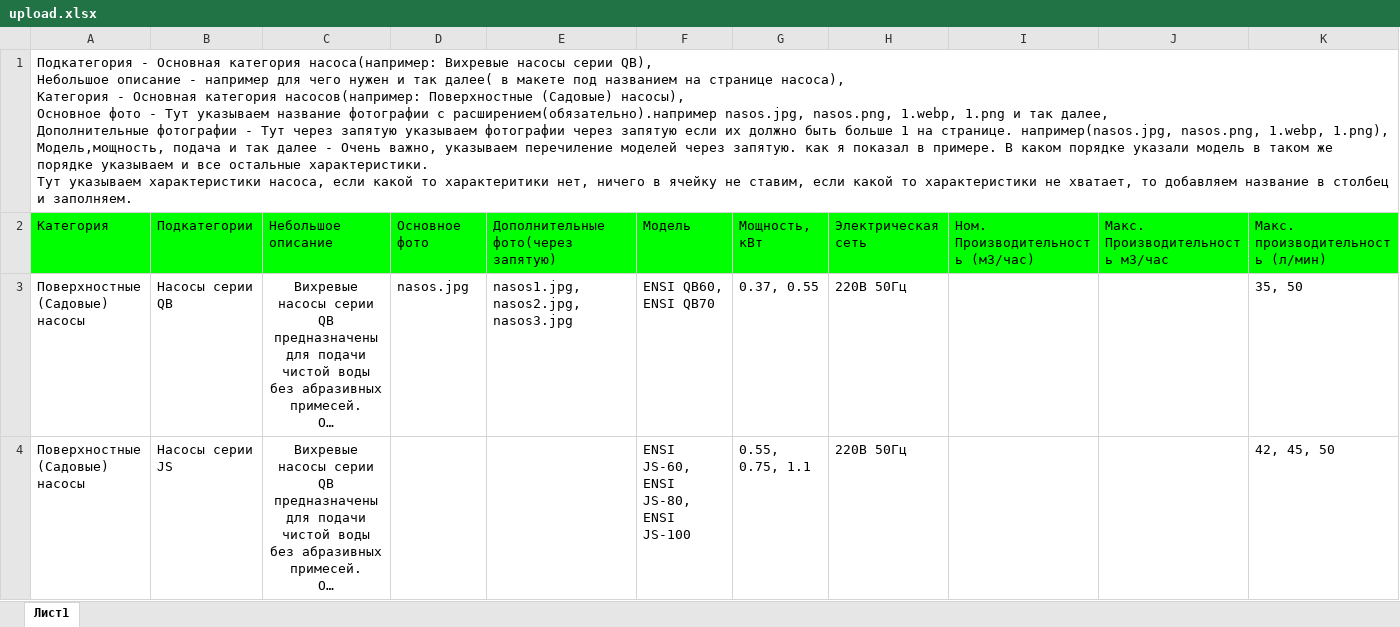
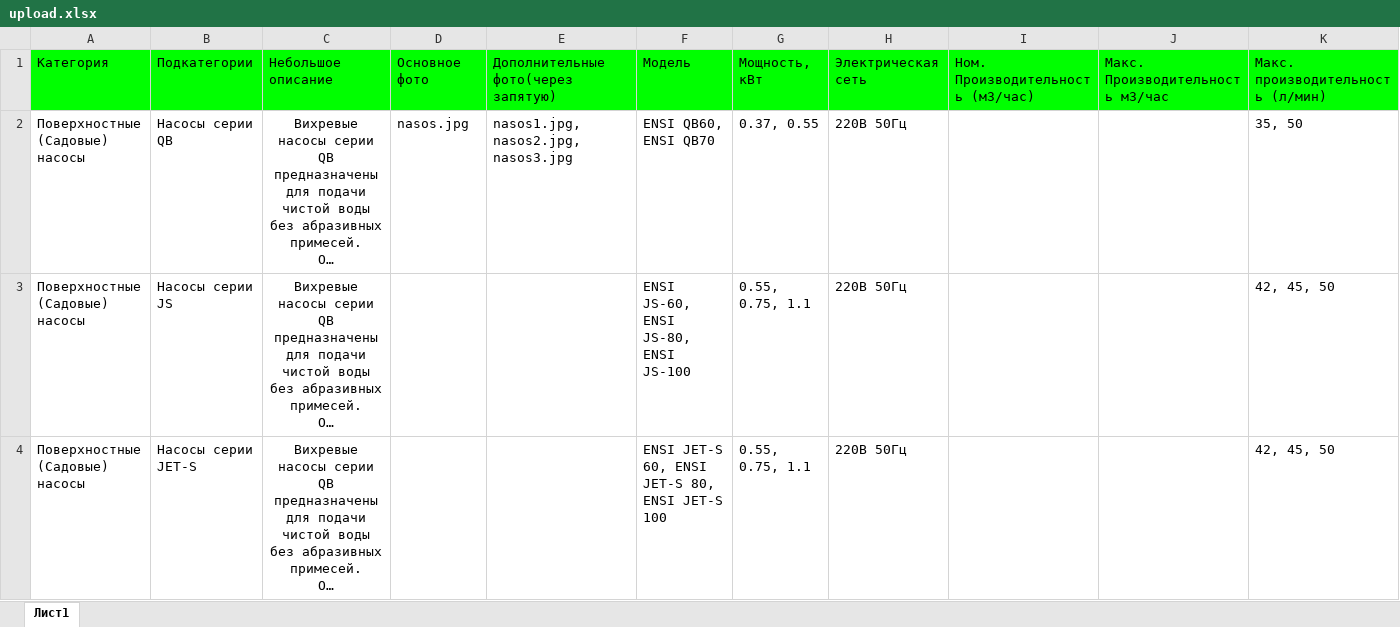
Before and after one commit to sanchyopas/AbakanNasos, an Excel workbook: main/upload/upload.xlsx, sheet Лист1, drawn as a sheet; only a part is shown; the shorter side is filled out with more unchanged rows; long unchanged cells end in …; values as stored, in another font and other column widths than the file's, no borders; charts and pictures not drawn; rows hold the shown columns only; ↵ is a line break in a cell; the diff names each change by its address in the sheet, - before the commit and + after, or states it on an @@ line.

Commit message:
dev

```diff
--- a/main/upload/upload.xlsx (sheet Лист1)
+++ b/main/upload/upload.xlsx (sheet Лист1)
-row 1: Подкатегория - Основная категория насоса(например: Вихревые насосы серии QB), ↵ Небольшое описание - например для чего нужен и так далее( в макете под названием на странице насоса), ↵ Категория - Основная категория насосов(например: Поверхностные (Садовые) насосы), ↵ Основное фото - Тут указываем название фотографии с расширением(обязательно).например nasos.jpg, nasos.png, 1.webp, 1.png и так далее, ↵ Дополнительные фотографии - Тут через запятую указываем фотографии через запятую если их должно быть больше 1 на странице. например(nasos.jpg, nasos.png, 1.webp, 1.png), ↵ Модель,мощность, подача и так далее - Очень важно, указываем перечиление моделей через запятую. как я показал в примере. В каком порядке указали модель в таком же порядке указываем и все остальные характеристики. ↵ Тут указываем характеристики насоса, если какой то характеритики нет, ничего в ячейку не ставим, если какой то характеристики не хватает, то добавляем название в столбец и заполняем.
```
